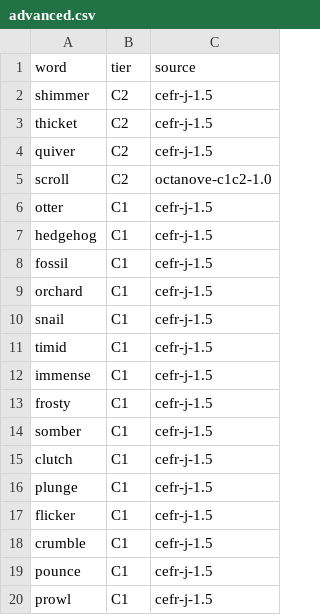
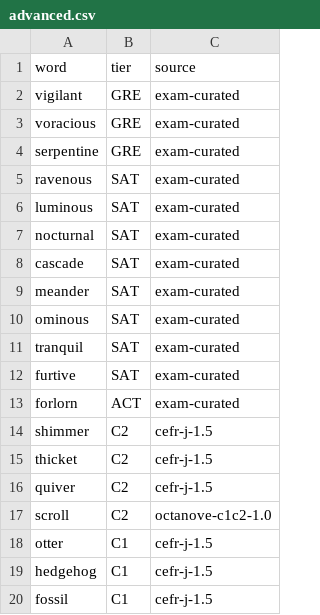
Before and after one commit to 1624252/slm, a CSV file: data/vocab/en/advanced.csv, drawn as a sheet; only a part is shown; the shorter side is filled out with more unchanged rows; the diff names each change by its address in the sheet, - before the commit and + after, or states it on an @@ line.

```diff
--- a/data/vocab/en/advanced.csv
+++ b/data/vocab/en/advanced.csv
+row 2: vigilant | GRE | exam-curated
+row 3: voracious | GRE | exam-curated
+row 4: serpentine | GRE | exam-curated
+row 5: ravenous | SAT | exam-curated
+row 6: luminous | SAT | exam-curated
+row 7: nocturnal | SAT | exam-curated
+row 8: cascade | SAT | exam-curated
+row 9: meander | SAT | exam-curated
+row 10: ominous | SAT | exam-curated
+row 11: tranquil | SAT | exam-curated
+row 12: furtive | SAT | exam-curated
+row 13: forlorn | ACT | exam-curated
```
